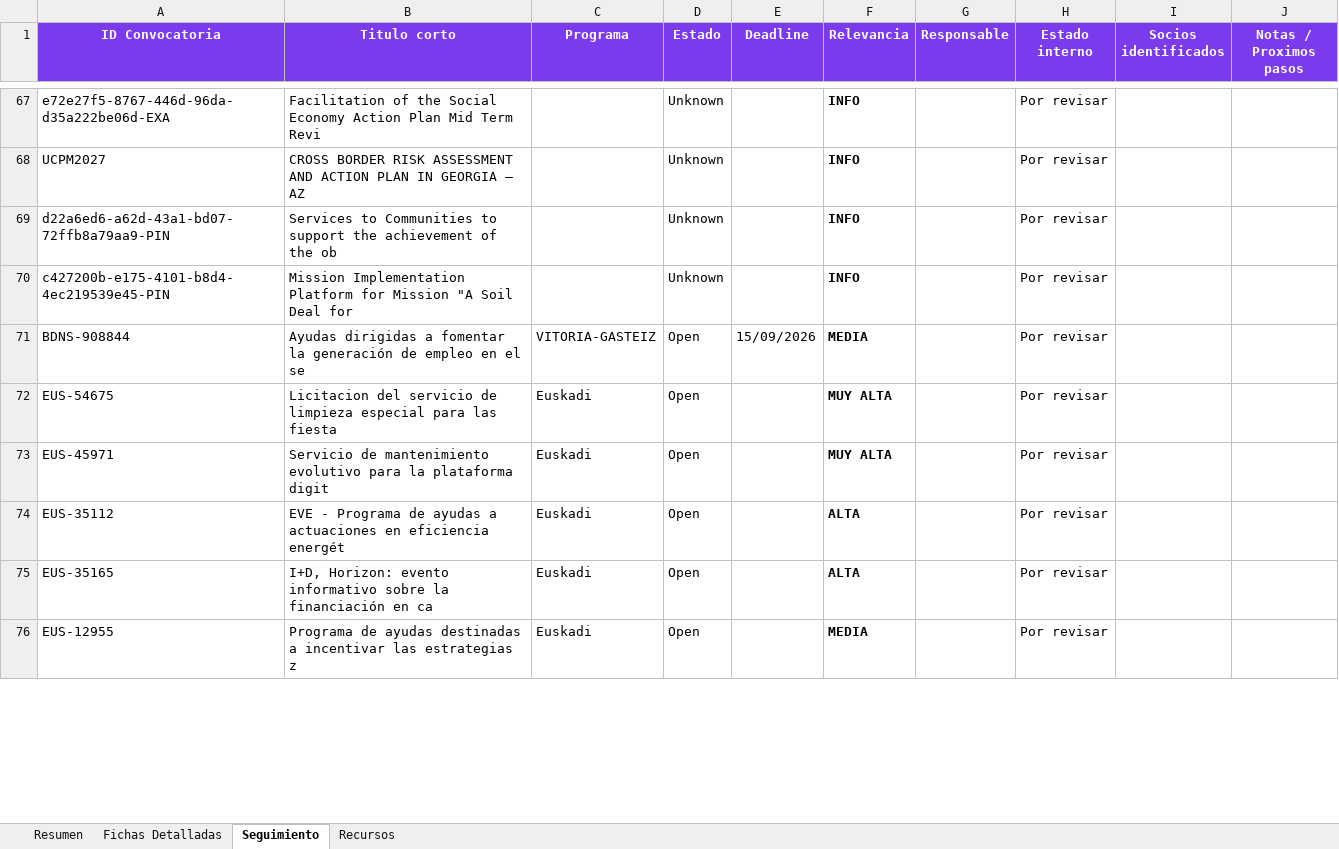
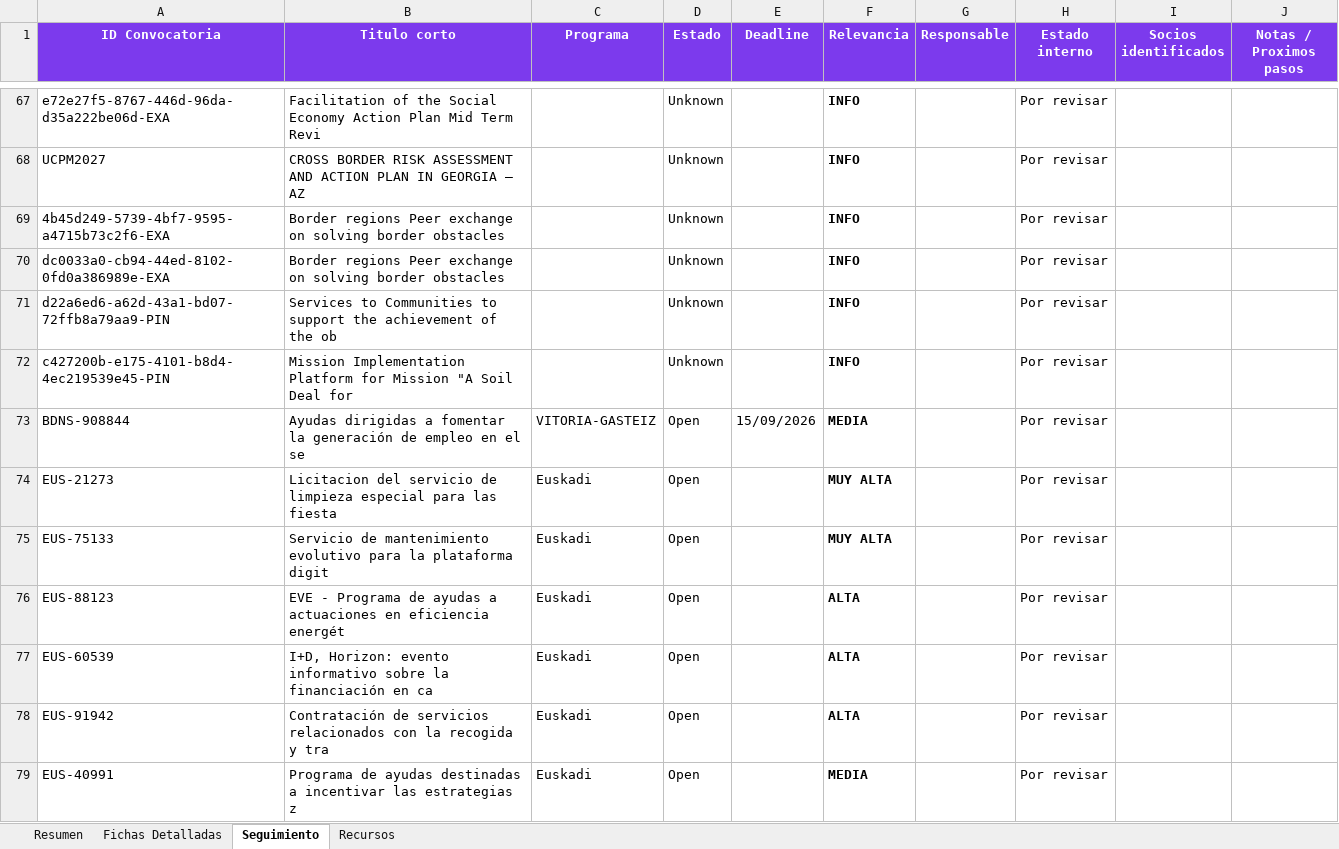
Before and after one commit to haguirre-lab/eu-funding-radar, an Excel workbook: docs/resultados_convocatorias.xlsx, sheet Seguimiento, drawn as a sheet; only a part is shown, gaps mark what is left out; values as stored, in another font and other column widths than the file's, no borders; addresses are those after the commit; the diff covers the shown part only; the diff names each change by its address in the sheet, - before the commit and + after, or states it on an @@ line.

```diff
--- a/docs/resultados_convocatorias.xlsx (sheet Seguimiento)
+++ b/docs/resultados_convocatorias.xlsx (sheet Seguimiento)
+row 69: 4b45d249-5739-4bf7-9595-a4715b73c2f6-EXA | Border regions Peer exchange on solving border obstacles |  | Unknown |  | INFO |  | Por revisar
+row 70: dc0033a0-cb94-44ed-8102-0fd0a386989e-EXA | Border regions Peer exchange on solving border obstacles |  | Unknown |  | INFO |  | Por revisar
-A74 (ID Convocatoria): EUS-54675
+A74 (ID Convocatoria): EUS-21273
-A75 (ID Convocatoria): EUS-45971
+A75 (ID Convocatoria): EUS-75133
-A76 (ID Convocatoria): EUS-35112
+A76 (ID Convocatoria): EUS-88123
-A77 (ID Convocatoria): EUS-35165
+A77 (ID Convocatoria): EUS-60539
+row 78: EUS-91942 | Contratación de servicios relacionados con la recogida y tra | Euskadi | Open |  | ALTA |  | Por revisar
-A79 (ID Convocatoria): EUS-12955
+A79 (ID Convocatoria): EUS-40991
```
Also changed, not shown: 2 added rows, 2 removed rows, 1 moved row and 6 edited cells elsewhere in this sheet, sheet Fichas Detalladas, sheet Resumen, 3 other files.
